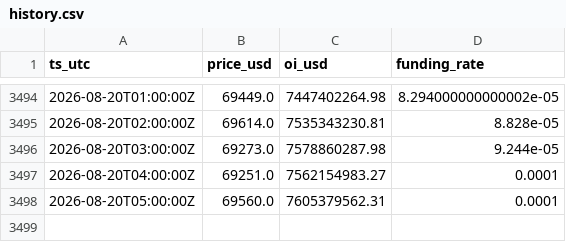
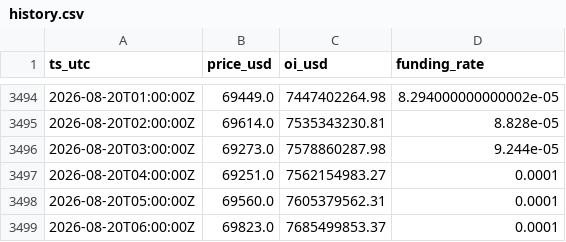
Before and after one commit to seasu/michael-burry-btc-death-piral-watch, a CSV file: docs/data/history.csv, drawn as a sheet; only a part is shown, gaps mark what is left out.

```diff
--- a/docs/data/history.csv
+++ b/docs/data/history.csv
@@ -3498 +3498,2 @@ ts_utc,price_usd,oi_usd,funding_rate
 2026-08-20T05:00:00Z,69560.0,7605379562.31,0.0001
+2026-08-20T06:00:00Z,69823.0,7685499853.37,0.0001
```
Also changed, not shown: data/history.csv, 2 other files.
